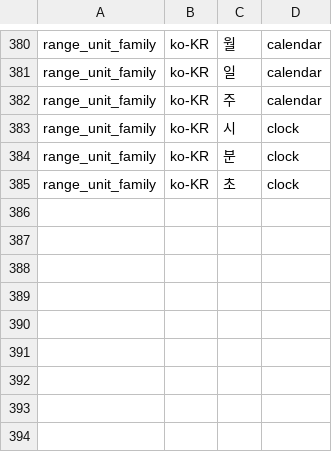
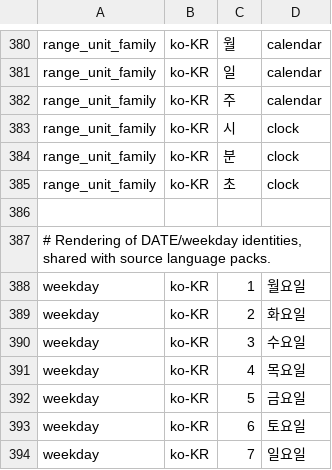
Before and after one commit to hunydev/tts-text-frontend, a TSV file: resources/languages/ko-KR/rules/numeric.tsv, drawn as a sheet; only a part is shown, gaps mark what is left out.

```diff
--- a/resources/languages/ko-KR/rules/numeric.tsv
+++ b/resources/languages/ko-KR/rules/numeric.tsv
@@ -385 +385,10 @@ range_unit_family	ko-KR	분	clock
 range_unit_family	ko-KR	초	clock
+
+# Rendering of DATE/weekday identities, shared with source language packs.
+weekday	ko-KR	1	월요일
+weekday	ko-KR	2	화요일
+weekday	ko-KR	3	수요일
+weekday	ko-KR	4	목요일
+weekday	ko-KR	5	금요일
+weekday	ko-KR	6	토요일
+weekday	ko-KR	7	일요일
```
Also changed, not shown: resources/languages/en-US/rules/dates.tsv, 21 other files.
